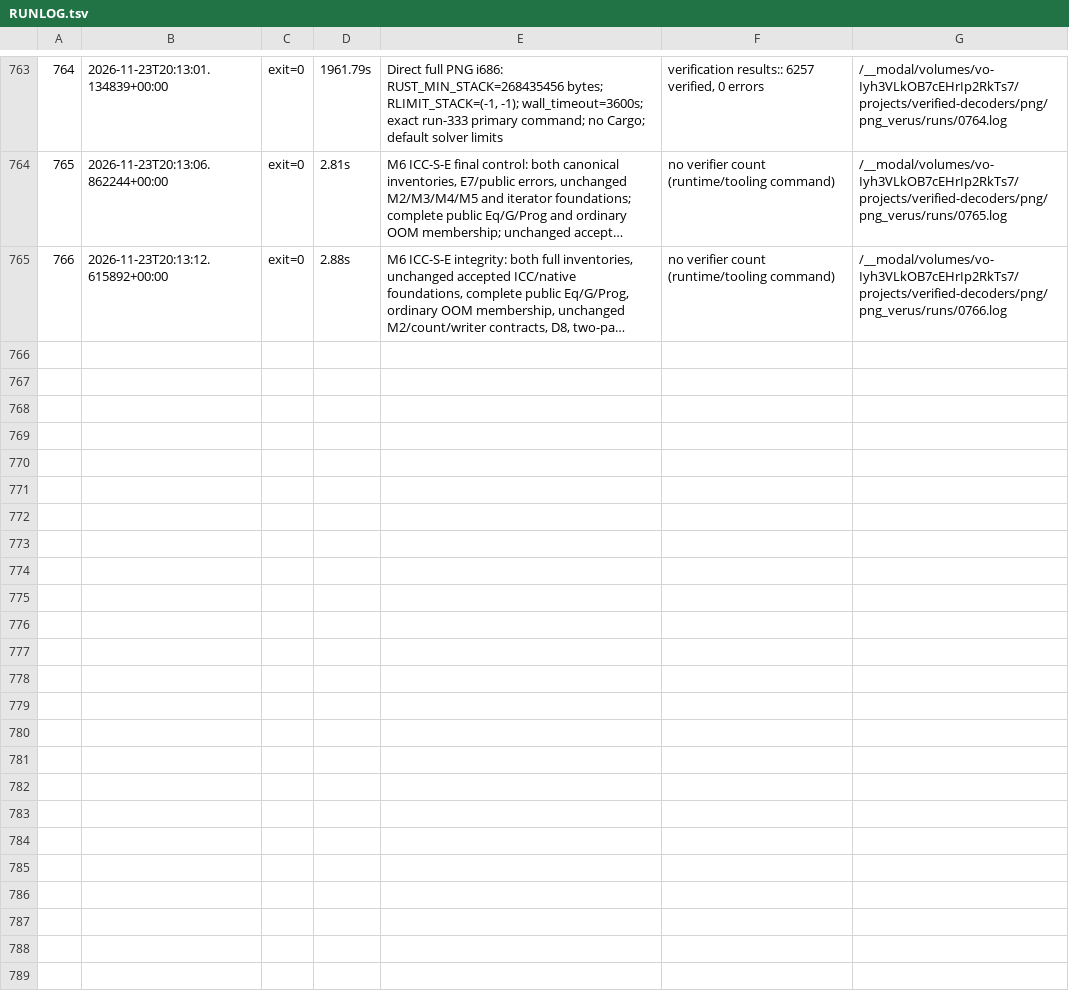
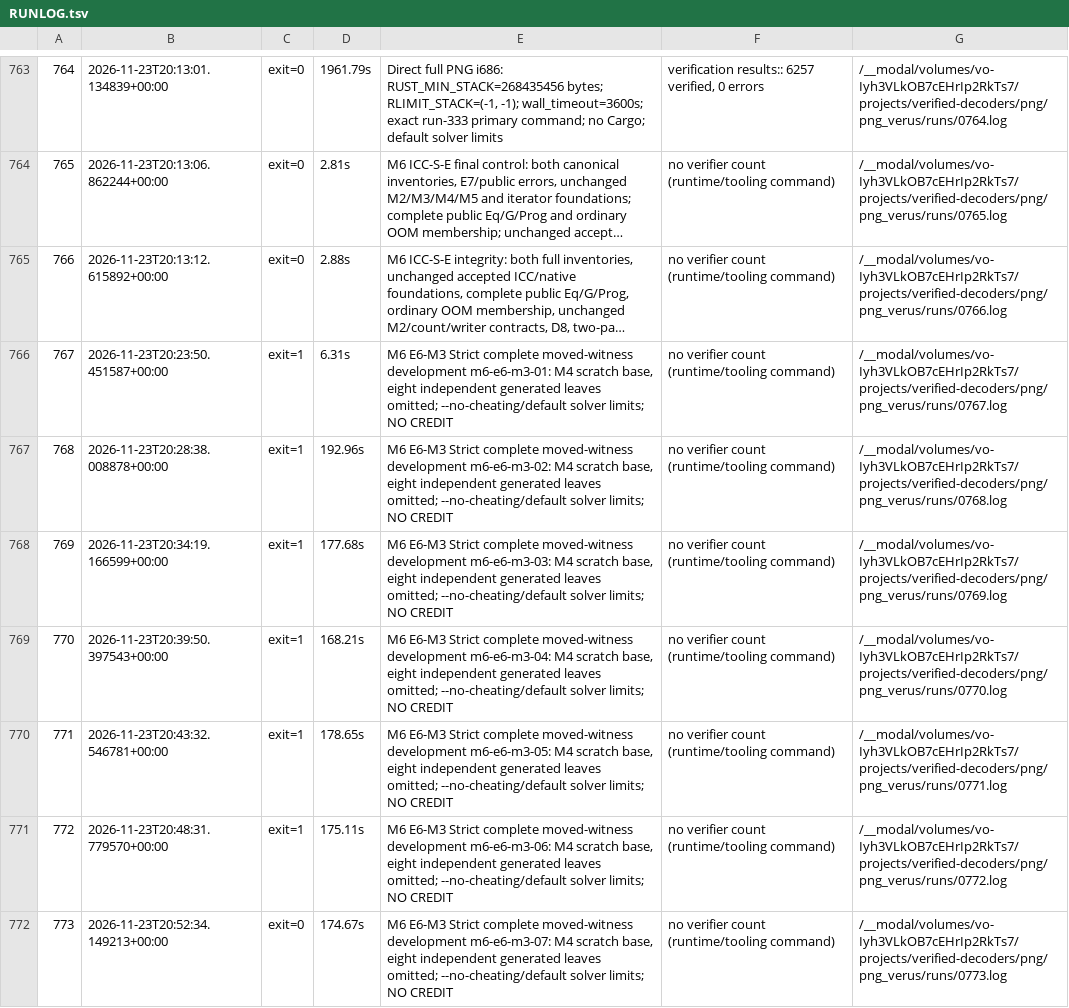
Before and after one commit to DpEpsilon/verified-rust-image-decoders, a TSV file: png/png_verus/RUNLOG.tsv, drawn as a sheet; only a part is shown, gaps mark what is left out; long unchanged cells end in …; the diff covers the shown part only; the diff names each change by its address in the sheet, - before the commit and + after, or states it on an @@ line.

```diff
--- a/png/png_verus/RUNLOG.tsv
+++ b/png/png_verus/RUNLOG.tsv
+row 766: 767 | 2026-11-23T20:23:50.451587+00:00 | exit=1 | 6.31s | M6 E6-M3 Strict complete moved-witness development m6-e6-m3-01: M4 scratch base, eight independent generated leaves omitted; --no-cheating/default solver limits; NO CREDIT | no verifier count (runtime/tooling command) | /__modal/volumes/vo-Iyh3VLkOB7cEHrIp2RkTs7/projects/verified-decoders/png/png_verus/runs/0767.log
+row 767: 768 | 2026-11-23T20:28:38.008878+00:00 | exit=1 | 192.96s | M6 E6-M3 Strict complete moved-witness development m6-e6-m3-02: M4 scratch base, eight independent generated leaves omitted; --no-cheating/default solver limits; NO CREDIT | no verifier count (runtime/tooling command) | /__modal/volumes/vo-Iyh3VLkOB7cEHrIp2RkTs7/projects/verified-decoders/png/png_verus/runs/0768.log
+row 768: 769 | 2026-11-23T20:34:19.166599+00:00 | exit=1 | 177.68s | M6 E6-M3 Strict complete moved-witness development m6-e6-m3-03: M4 scratch base, eight independent generated leaves omitted; --no-cheating/default solver limits; NO CREDIT | no verifier count (runtime/tooling command) | /__modal/volumes/vo-Iyh3VLkOB7cEHrIp2RkTs7/projects/verified-decoders/png/png_verus/runs/0769.log
+row 769: 770 | 2026-11-23T20:39:50.397543+00:00 | exit=1 | 168.21s | M6 E6-M3 Strict complete moved-witness development m6-e6-m3-04: M4 scratch base, eight independent generated leaves omitted; --no-cheating/default solver limits; NO CREDIT | no verifier count (runtime/tooling command) | /__modal/volumes/vo-Iyh3VLkOB7cEHrIp2RkTs7/projects/verified-decoders/png/png_verus/runs/0770.log
+row 770: 771 | 2026-11-23T20:43:32.546781+00:00 | exit=1 | 178.65s | M6 E6-M3 Strict complete moved-witness development m6-e6-m3-05: M4 scratch base, eight independent generated leaves omitted; --no-cheating/default solver limits; NO CREDIT | no verifier count (runtime/tooling command) | /__modal/volumes/vo-Iyh3VLkOB7cEHrIp2RkTs7/projects/verified-decoders/png/png_verus/runs/0771.log
+row 771: 772 | 2026-11-23T20:48:31.779570+00:00 | exit=1 | 175.11s | M6 E6-M3 Strict complete moved-witness development m6-e6-m3-06: M4 scratch base, eight independent generated leaves omitted; --no-cheating/default solver limits; NO CREDIT | no verifier count (runtime/tooling command) | /__modal/volumes/vo-Iyh3VLkOB7cEHrIp2RkTs7/projects/verified-decoders/png/png_verus/runs/0772.log
+row 772: 773 | 2026-11-23T20:52:34.149213+00:00 | exit=0 | 174.67s | M6 E6-M3 Strict complete moved-witness development m6-e6-m3-07: M4 scratch base, eight independent generated leaves omitted; --no-cheating/default solver limits; NO CREDIT | no verifier count (runtime/tooling command) | /__modal/volumes/vo-Iyh3VLkOB7cEHrIp2RkTs7/projects/verified-decoders/png/png_verus/runs/0773.log
```
Also changed, not shown: 6 added rows elsewhere in this file, 22 other files.
